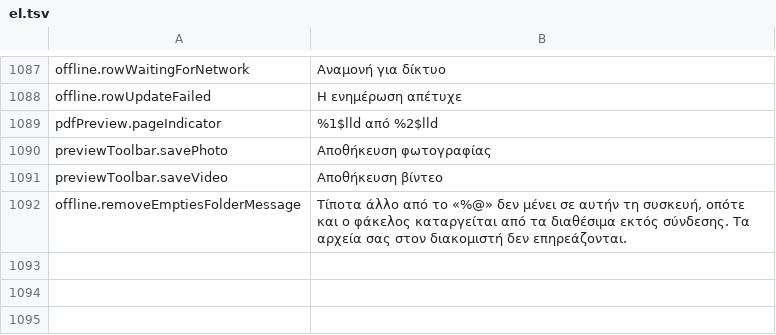
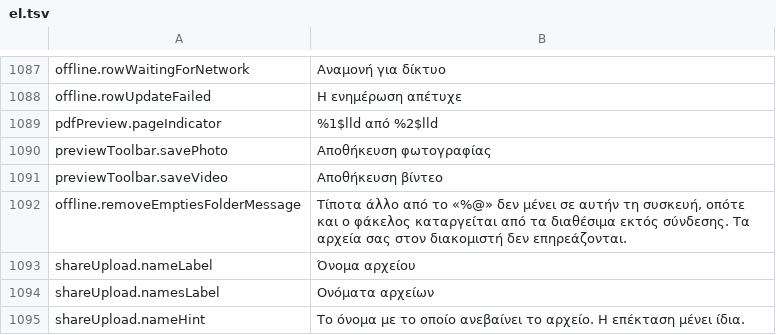
Before and after one commit to PhillipMaizza/NextExplorer-iOS, a TSV file: Packages/Localization/translations/el.tsv, drawn as a sheet; only a part is shown, gaps mark what is left out; the diff names each change by its address in the sheet, - before the commit and + after, or states it on an @@ line.

```diff
--- a/Packages/Localization/translations/el.tsv
+++ b/Packages/Localization/translations/el.tsv
+row 1093: shareUpload.nameLabel | Όνομα αρχείου
+row 1094: shareUpload.namesLabel | Ονόματα αρχείων
+row 1095: shareUpload.nameHint | Το όνομα με το οποίο ανεβαίνει το αρχείο. Η επέκταση μένει ίδια.
```
Also changed, not shown: Packages/Localization/translations/ar.tsv, Packages/Localization/translations/hi.tsv, 46 other files.
